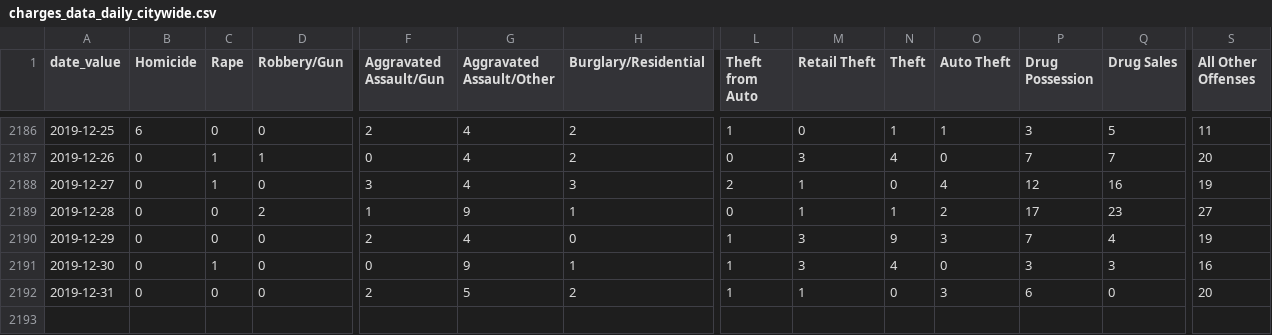
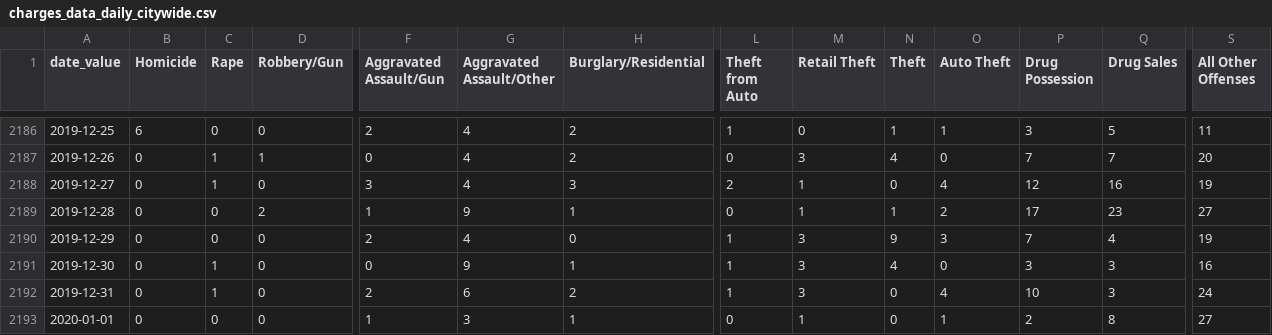
Before and after one commit to PhillyDistrictAttorneysOffice/phillydao-public-data, a CSV file: docs/data/charges_data_daily_citywide.csv, drawn as a sheet; only a part is shown, gaps mark what is left out; rows hold the shown columns only; the diff names each change by its address in the sheet, - before the commit and + after, or states it on an @@ line.

```diff
--- a/docs/data/charges_data_daily_citywide.csv
+++ b/docs/data/charges_data_daily_citywide.csv
-C2192 (Rape): 0
+C2192 (Rape): 1
-G2192 (Aggravated Assault/Other): 5
+G2192 (Aggravated Assault/Other): 6
-M2192 (Retail Theft): 1
+M2192 (Retail Theft): 3
-O2192 (Auto Theft): 3
+O2192 (Auto Theft): 4
-P2192 (Drug Possession): 6
+P2192 (Drug Possession): 10
-Q2192 (Drug Sales): 0
+Q2192 (Drug Sales): 3
-S2192 (All Other Offenses): 20
+S2192 (All Other Offenses): 24
+row 2193: 2020-01-01 | 0 | 0 | 0 | 1 | 3 | 1 | 0 | 1 | 0 | 1 | 2 | 8 | 27
```
Also changed, not shown: docs/data/arrest_data_daily_citywide.csv, docs/data/bail_data_daily_citywide.csv, 16 other files.
